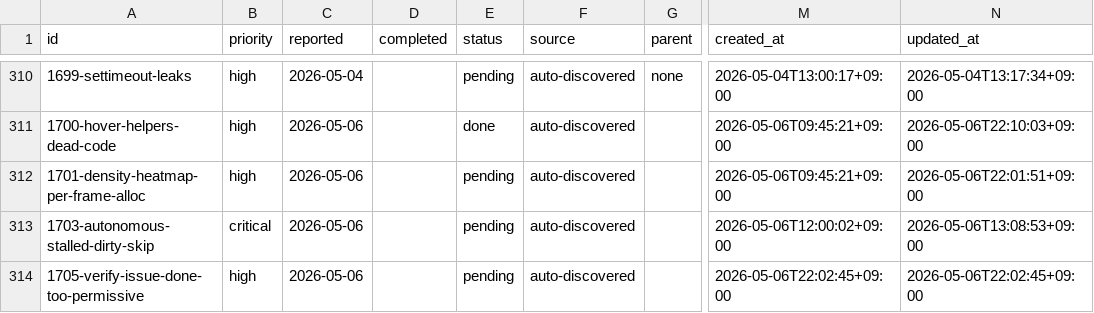
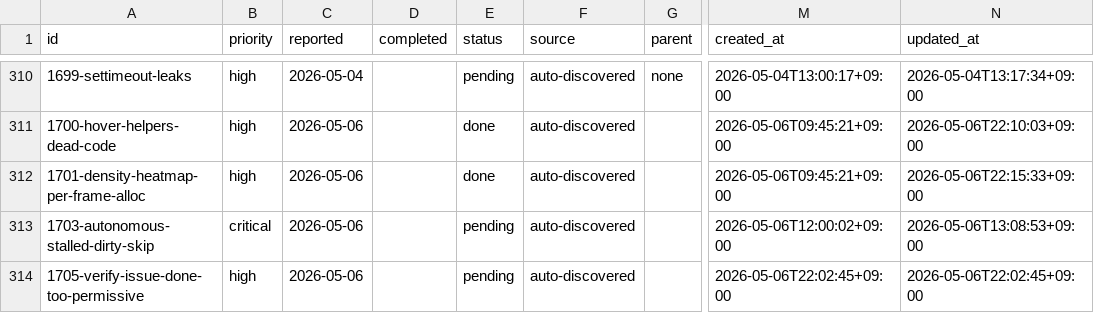
Before and after one commit to laximgqozaZZZYT/obsidian-graph-island, a CSV file: scripts/pipeline/issues.csv, drawn as a sheet; only a part is shown, gaps mark what is left out; the diff names each change by its address in the sheet, - before the commit and + after, or states it on an @@ line.

```diff
--- a/scripts/pipeline/issues.csv
+++ b/scripts/pipeline/issues.csv
-E312 (status): pending
+E312 (status): done
-N312 (updated_at): 2026-05-06T22:01:51+09:00
+N312 (updated_at): 2026-05-06T22:15:33+09:00
```
Also changed, not shown: scripts/pipeline/tasks.csv.
